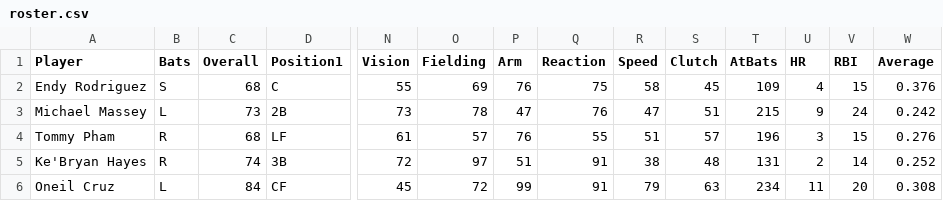
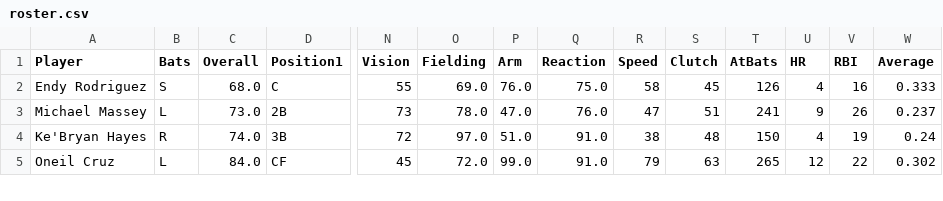
Before and after one commit to sdavis3/mlb2k25, a CSV file: roster.csv, drawn as a sheet; only a part is shown, gaps mark what is left out; removed rows and columns are numbered as before the commit, all else as after; rows hold the shown columns only; the diff covers the shown part only; the diff names each change by its address in the sheet, - before the commit and + after, or states it on an @@ line.

Commit message:
updated roster.csv

```diff
--- a/roster.csv
+++ b/roster.csv
-C2 (Overall): 68
+C2 (Overall): 68.0
-O2 (Fielding): 69
+O2 (Fielding): 69.0
-P2 (Arm): 76
+P2 (Arm): 76.0
-Q2 (Reaction): 75
+Q2 (Reaction): 75.0
-T2 (AtBats): 109
+T2 (AtBats): 126
-V2 (RBI): 15
+V2 (RBI): 16
-W2 (Average): 0.376
+W2 (Average): 0.333
-C3 (Overall): 73
+C3 (Overall): 73.0
-O3 (Fielding): 78
+O3 (Fielding): 78.0
-P3 (Arm): 47
+P3 (Arm): 47.0
-Q3 (Reaction): 76
+Q3 (Reaction): 76.0
-T3 (AtBats): 215
+T3 (AtBats): 241
-V3 (RBI): 24
+V3 (RBI): 26
-W3 (Average): 0.242
+W3 (Average): 0.237
-row 4: Tommy Pham | R | 68 | LF | 61 | 57 | 76 | 55 | 51 | 57 | 196 | 3 | 15 | 0.276
-C4 (Overall): 74
+C4 (Overall): 74.0
-O4 (Fielding): 97
+O4 (Fielding): 97.0
-P4 (Arm): 51
+P4 (Arm): 51.0
-Q4:Q5 (Reaction): 91
+Q4:Q5 (Reaction): 91.0
-T4 (AtBats): 131
+T4 (AtBats): 150
-U4 (HR): 2
+U4 (HR): 4
-V4 (RBI): 14
+V4 (RBI): 19
-W4 (Average): 0.252
+W4 (Average): 0.24
-C5 (Overall): 84
+C5 (Overall): 84.0
-O5 (Fielding): 72
+O5 (Fielding): 72.0
-P5 (Arm): 99
+P5 (Arm): 99.0
-T5 (AtBats): 234
+T5 (AtBats): 265
-U5 (HR): 11
+U5 (HR): 12
-V5 (RBI): 20
+V5 (RBI): 22
-W5 (Average): 0.308
+W5 (Average): 0.302
```
Also changed, not shown: 2 added rows and 49 edited cells elsewhere in this file.
